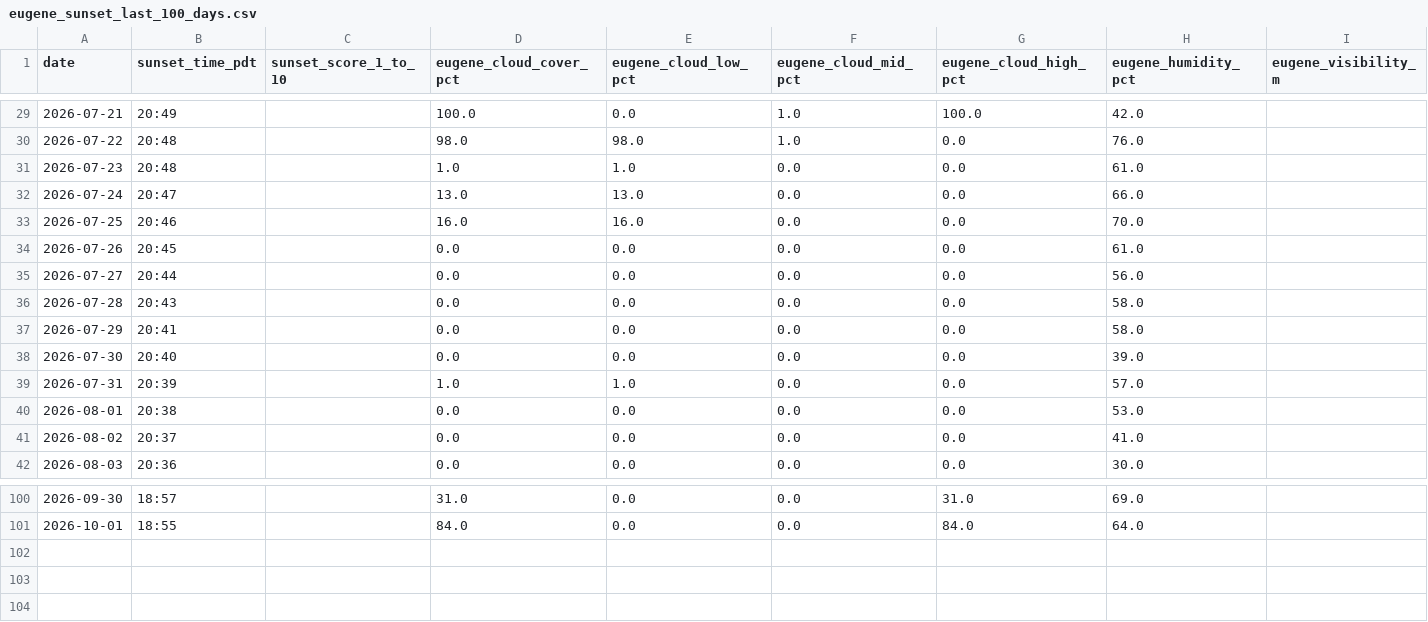
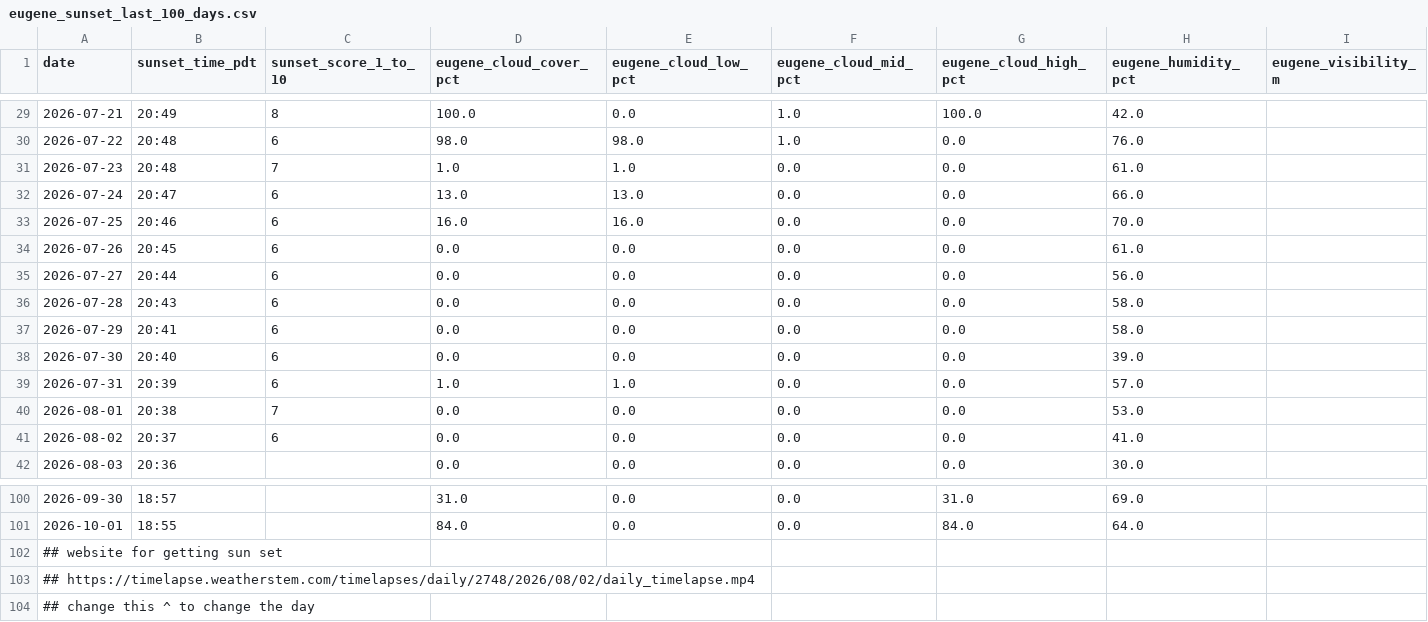
Before and after one commit to luke-gant/Sun-set-trainer, a CSV file: eugene_sunset_last_100_days.csv, drawn as a sheet; only a part is shown, gaps mark what is left out; rows hold the shown columns only; the diff covers the shown part only; the diff names each change by its address in the sheet, - before the commit and + after, or states it on an @@ line.

Commit message:
Update eugene_sunset_last_100_days.csv
added the first 30 days in the list

```diff
--- a/eugene_sunset_last_100_days.csv
+++ b/eugene_sunset_last_100_days.csv
-C29 (sunset_score_1_to_10): (empty)
+C29 (sunset_score_1_to_10): 8
-C30 (sunset_score_1_to_10): (empty)
+C30 (sunset_score_1_to_10): 6
-C31 (sunset_score_1_to_10): (empty)
+C31 (sunset_score_1_to_10): 7
-C32:C39 (sunset_score_1_to_10): (empty)
+C32:C39 (sunset_score_1_to_10): 6
-C40 (sunset_score_1_to_10): (empty)
+C40 (sunset_score_1_to_10): 7
-C41 (sunset_score_1_to_10): (empty)
+C41 (sunset_score_1_to_10): 6
+row 102: ## website for getting sun set
+row 103: ## https://timelapse.weatherstem.com/timelapses/daily/2748/2026/08/02/daily_timelapse.mp4
+row 104: ## change this ^ to change the day
```
Also changed, not shown: 27 edited cells elsewhere in this file.
